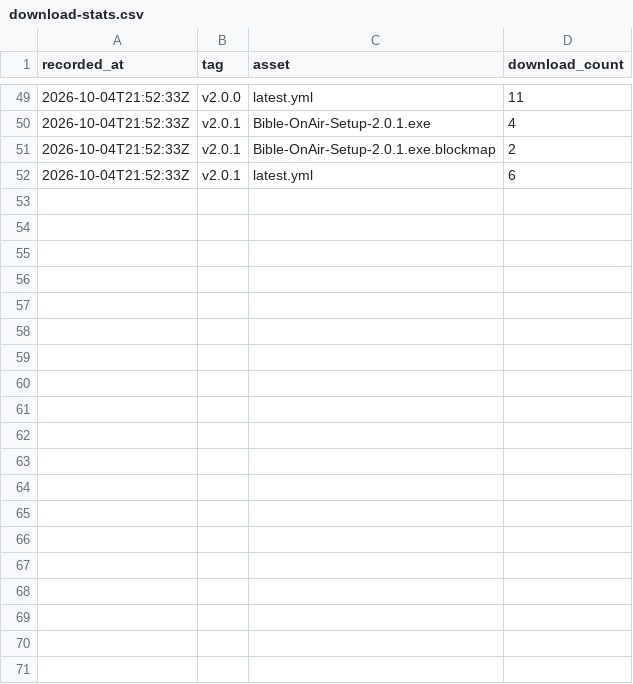
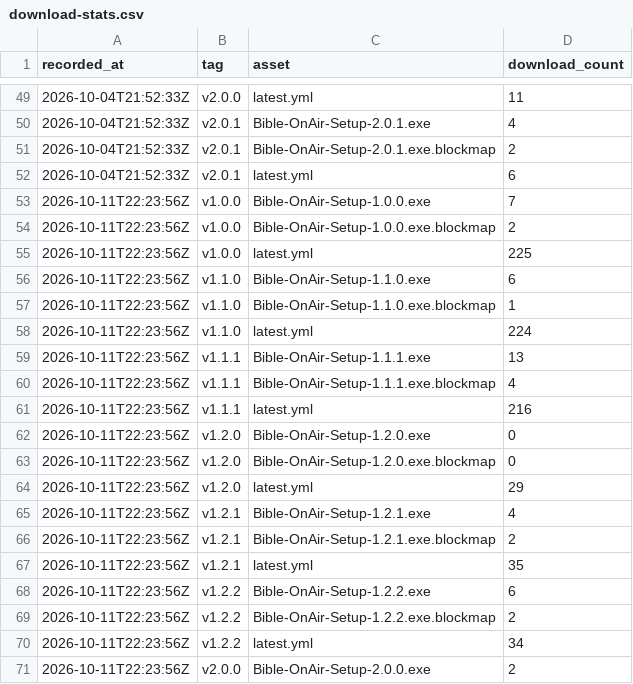
Before and after one commit to dode777/dode777.github.io, a CSV file: data/download-stats.csv, drawn as a sheet; only a part is shown, gaps mark what is left out; the diff covers the shown part only; the diff names each change by its address in the sheet, - before the commit and + after, or states it on an @@ line.

```diff
--- a/data/download-stats.csv
+++ b/data/download-stats.csv
+row 53: 2026-10-11T22:23:56Z | v1.0.0 | Bible-OnAir-Setup-1.0.0.exe | 7
+row 54: 2026-10-11T22:23:56Z | v1.0.0 | Bible-OnAir-Setup-1.0.0.exe.blockmap | 2
+row 55: 2026-10-11T22:23:56Z | v1.0.0 | latest.yml | 225
+row 56: 2026-10-11T22:23:56Z | v1.1.0 | Bible-OnAir-Setup-1.1.0.exe | 6
+row 57: 2026-10-11T22:23:56Z | v1.1.0 | Bible-OnAir-Setup-1.1.0.exe.blockmap | 1
+row 58: 2026-10-11T22:23:56Z | v1.1.0 | latest.yml | 224
+row 59: 2026-10-11T22:23:56Z | v1.1.1 | Bible-OnAir-Setup-1.1.1.exe | 13
+row 60: 2026-10-11T22:23:56Z | v1.1.1 | Bible-OnAir-Setup-1.1.1.exe.blockmap | 4
+row 61: 2026-10-11T22:23:56Z | v1.1.1 | latest.yml | 216
+row 62: 2026-10-11T22:23:56Z | v1.2.0 | Bible-OnAir-Setup-1.2.0.exe | 0
+row 63: 2026-10-11T22:23:56Z | v1.2.0 | Bible-OnAir-Setup-1.2.0.exe.blockmap | 0
+row 64: 2026-10-11T22:23:56Z | v1.2.0 | latest.yml | 29
+row 65: 2026-10-11T22:23:56Z | v1.2.1 | Bible-OnAir-Setup-1.2.1.exe | 4
+row 66: 2026-10-11T22:23:56Z | v1.2.1 | Bible-OnAir-Setup-1.2.1.exe.blockmap | 2
+row 67: 2026-10-11T22:23:56Z | v1.2.1 | latest.yml | 35
+row 68: 2026-10-11T22:23:56Z | v1.2.2 | Bible-OnAir-Setup-1.2.2.exe | 6
+row 69: 2026-10-11T22:23:56Z | v1.2.2 | Bible-OnAir-Setup-1.2.2.exe.blockmap | 2
+row 70: 2026-10-11T22:23:56Z | v1.2.2 | latest.yml | 34
+row 71: 2026-10-11T22:23:56Z | v2.0.0 | Bible-OnAir-Setup-2.0.0.exe | 2
```
Also changed, not shown: 11 added rows elsewhere in this file.
